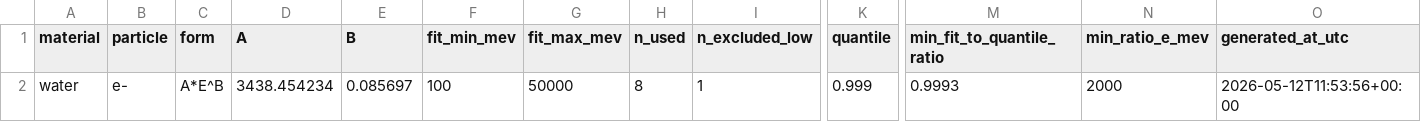
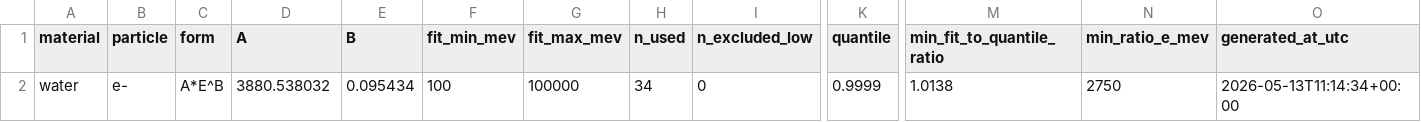
Before and after one commit to cesarjesusvalls/PhotonSim, a CSV file: data/water/e-/smax_fit.csv, drawn as a sheet; only a part is shown, gaps mark what is left out; the diff names each change by its address in the sheet, - before the commit and + after, or states it on an @@ line.

```diff
--- a/data/water/e-/smax_fit.csv
+++ b/data/water/e-/smax_fit.csv
-D2 (A): 3438.454234
+D2 (A): 3880.538032
-E2 (B): 0.085697
+E2 (B): 0.095434
-G2 (fit_max_mev): 50000
+G2 (fit_max_mev): 100000
-H2 (n_used): 8
+H2 (n_used): 34
-I2 (n_excluded_low): 1
+I2 (n_excluded_low): 0
-K2 (quantile): 0.999
+K2 (quantile): 0.9999
-M2 (min_fit_to_quantile_ratio): 0.9993
+M2 (min_fit_to_quantile_ratio): 1.0138
-N2 (min_ratio_e_mev): 2000
+N2 (min_ratio_e_mev): 2750
-O2 (generated_at_utc): 2026-05-12T11:53:56+00:00
+O2 (generated_at_utc): 2026-05-13T11:14:34+00:00
```
Also changed, not shown: data/water/e-/smax_data.csv, data/water/mu-/smax_data.csv, 2 other files.
